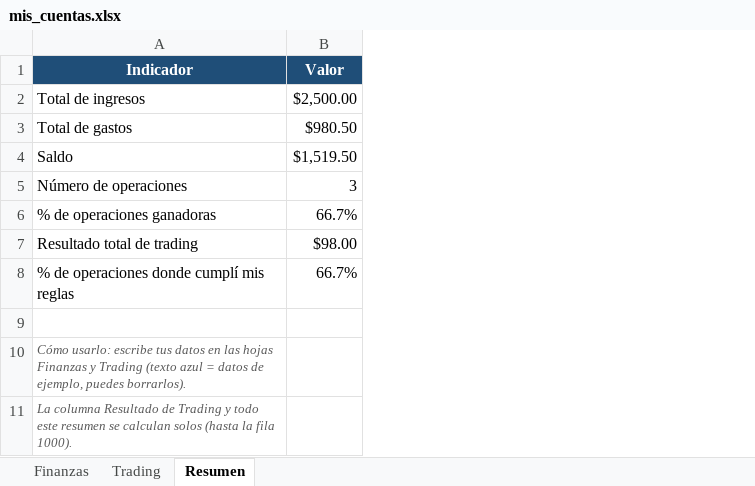
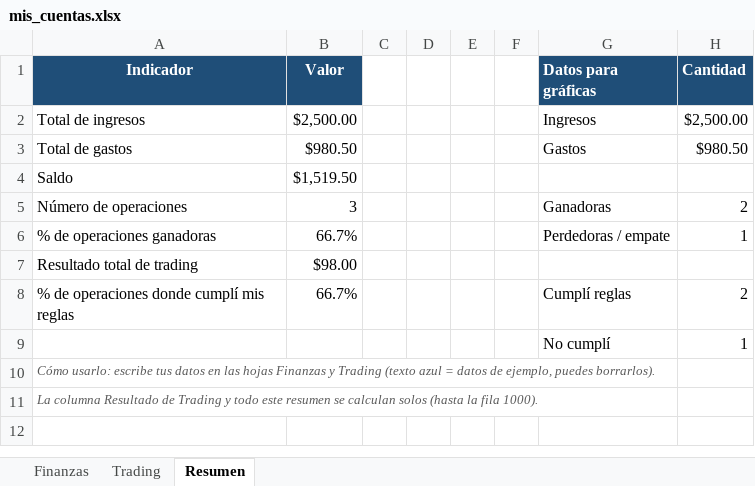
Before and after one commit to davisderel23-design/primer-landing-page, an Excel workbook: mis_cuentas.xlsx, sheet Resumen, drawn as a sheet; values as stored, in another font and other column widths than the file's, no borders; charts and pictures not drawn; the diff names each change by its address in the sheet, - before the commit and + after, or states it on an @@ line.

```diff
--- a/mis_cuentas.xlsx (sheet Resumen)
+++ b/mis_cuentas.xlsx (sheet Resumen)
+column C, empty
+column D, empty
+column E, empty
+column F, empty
+column G (Datos para gráficas), rows 2-9: Ingresos | Gastos |  | Ganadoras | Perdedoras / empate |  | Cumplí reglas | No cumplí
+column H (Cantidad), rows 2-9: $2,500.00 | $980.50 |  | 2 | 1 |  | 2 | 1
-row 9: (empty)
+row 9:  |  |  |  |  |  | No cumplí | 1
```
Also changed, not shown: charts or pictures, 1 other file.
